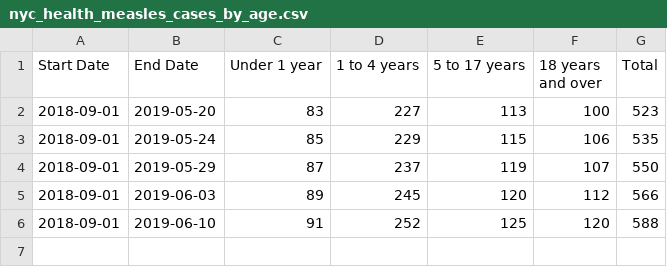
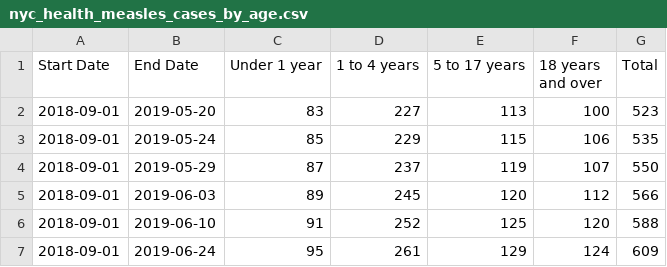
Before and after one commit to carlos-afonso/measles, a CSV file: data/nyc_health_measles_cases_by_age.csv, drawn as a sheet; the diff names each change by its address in the sheet, - before the commit and + after, or states it on an @@ line.

Commit message:
Updates NYC measles cases by age

```diff
--- a/data/nyc_health_measles_cases_by_age.csv
+++ b/data/nyc_health_measles_cases_by_age.csv
+row 7: 2018-09-01 | 2019-06-24 | 95 | 261 | 129 | 124 | 609
```
Also changed, not shown: 2 other files.
